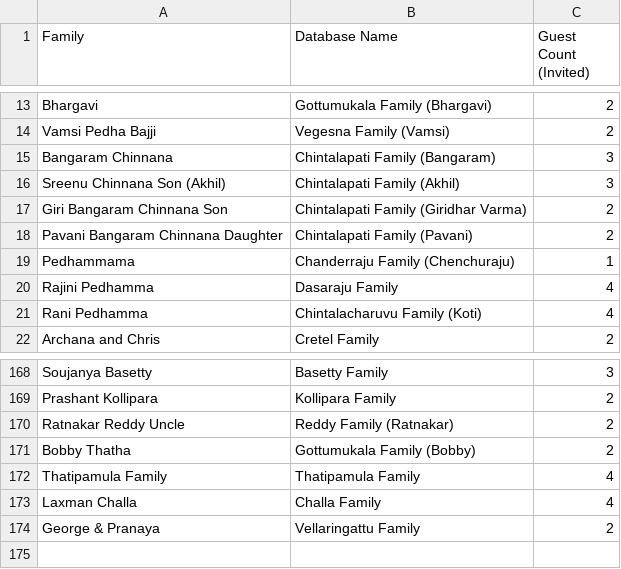
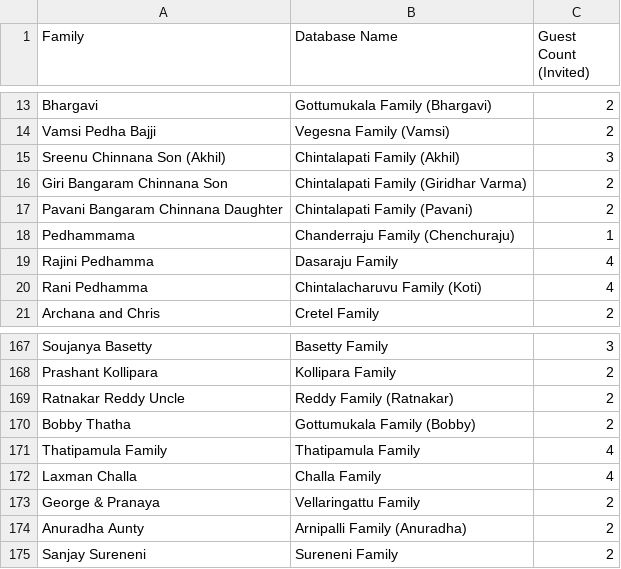
Before and after one commit to vamsdawg/vamsiandnamrathawedding, a CSV file: Guest List - Combined Guest List.csv, drawn as a sheet; only a part is shown, gaps mark what is left out; removed rows and columns are numbered as before the commit, all else as after; the diff names each change by its address in the sheet, - before the commit and + after, or states it on an @@ line.

Commit message:
guest list changes

```diff
--- a/Guest List - Combined Guest List.csv
+++ b/Guest List - Combined Guest List.csv
-row 15: Bangaram Chinnana | Chintalapati Family (Bangaram) | 3
+row 174: Anuradha Aunty | Arnipalli Family (Anuradha) | 2
+row 175: Sanjay Sureneni | Sureneni Family | 2
```
